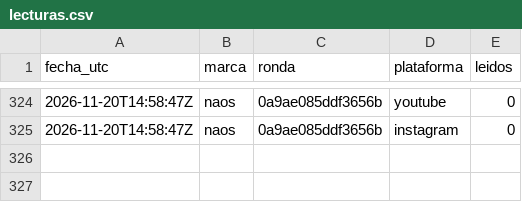
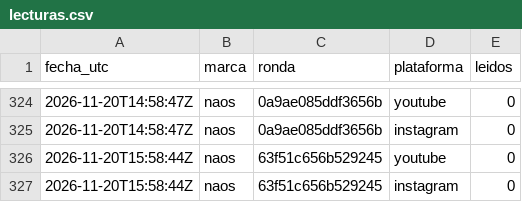
Before and after one commit to hardlypythonnmr/cpe-engine, a CSV file: earn/naos/motor/comentarios/lecturas.csv, drawn as a sheet; only a part is shown, gaps mark what is left out.

```diff
--- a/earn/naos/motor/comentarios/lecturas.csv
+++ b/earn/naos/motor/comentarios/lecturas.csv
@@ -325 +325,3 @@ fecha_utc,marca,ronda,plataforma,leidos
 2026-11-20T14:58:47Z,naos,0a9ae085ddf3656b,instagram,0
+2026-11-20T15:58:44Z,naos,63f51c656b529245,youtube,0
+2026-11-20T15:58:44Z,naos,63f51c656b529245,instagram,0
```
Also changed, not shown: earn/naos/medicion/cuota-yt.csv, earn/naos/motor/comentarios/registro-rondas.csv.
